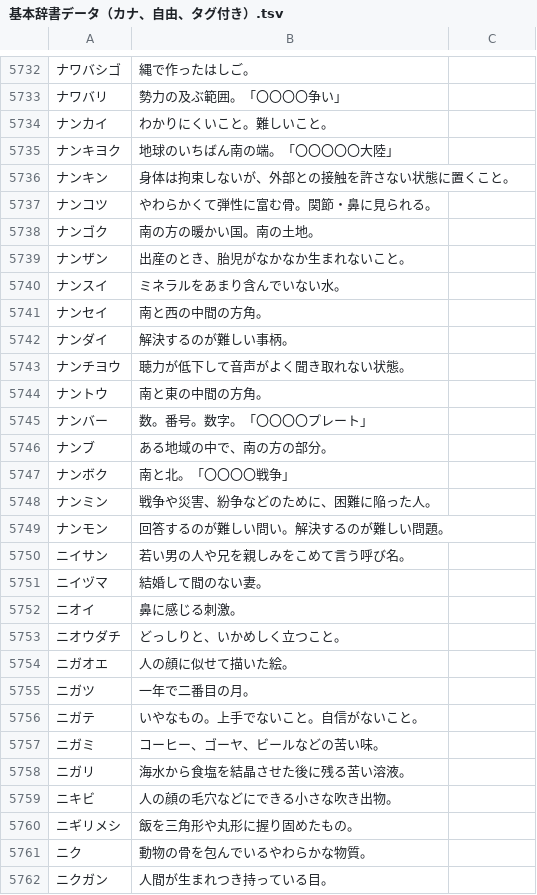
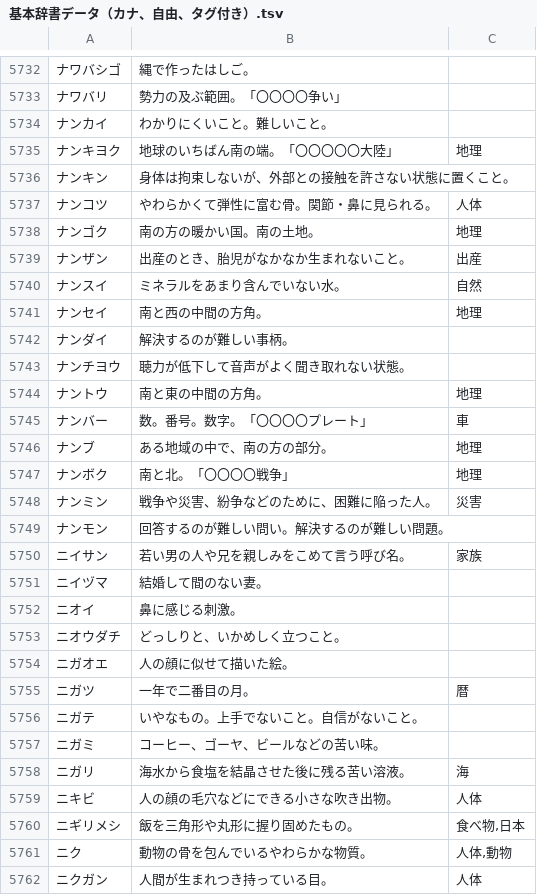
Before and after one commit to katahiromz/XWordGiver, a TSV file: DICT/基本辞書データ（カナ、自由、タグ付き）.tsv, drawn as a sheet; only a part is shown, gaps mark what is left out; the diff covers the shown part only.

```diff
--- a/DICT/基本辞書データ（カナ、自由、タグ付き）.tsv
+++ b/DICT/基本辞書データ（カナ、自由、タグ付き）.tsv
@@ -5734,18 +5734,18 @@
 ナンカイ	わかりにくいこと。難しいこと。
-ナンキヨク	地球のいちばん南の端。「〇〇〇〇〇大陸」
+ナンキヨク	地球のいちばん南の端。「〇〇〇〇〇大陸」	地理
 ナンキン	身体は拘束しないが、外部との接触を許さない状態に置くこと。
-ナンコツ	やわらかくて弾性に富む骨。関節・鼻に見られる。
-ナンゴク	南の方の暖かい国。南の土地。
-ナンザン	出産のとき、胎児がなかなか生まれないこと。
-ナンスイ	ミネラルをあまり含んでいない水。
-ナンセイ	南と西の中間の方角。
+ナンコツ	やわらかくて弾性に富む骨。関節・鼻に見られる。	人体
+ナンゴク	南の方の暖かい国。南の土地。	地理
+ナンザン	出産のとき、胎児がなかなか生まれないこと。	出産
+ナンスイ	ミネラルをあまり含んでいない水。	自然
+ナンセイ	南と西の中間の方角。	地理
 ナンダイ	解決するのが難しい事柄。
 ナンチヨウ	聴力が低下して音声がよく聞き取れない状態。
-ナントウ	南と東の中間の方角。
-ナンバー	数。番号。数字。「〇〇〇〇プレート」
-ナンブ	ある地域の中で、南の方の部分。
-ナンボク	南と北。「〇〇〇〇戦争」
-ナンミン	戦争や災害、紛争などのために、困難に陥った人。
+ナントウ	南と東の中間の方角。	地理
+ナンバー	数。番号。数字。「〇〇〇〇プレート」	車
+ナンブ	ある地域の中で、南の方の部分。	地理
+ナンボク	南と北。「〇〇〇〇戦争」	地理
+ナンミン	戦争や災害、紛争などのために、困難に陥った人。	災害
 ナンモン	回答するのが難しい問い。解決するのが難しい問題。
-ニイサン	若い男の人や兄を親しみをこめて言う呼び名。
+ニイサン	若い男の人や兄を親しみをこめて言う呼び名。	家族
 ニイヅマ	結婚して間のない妻。
@@ -5754,9 +5754,9 @@
 ニガオエ	人の顔に似せて描いた絵。
-ニガツ	一年で二番目の月。
+ニガツ	一年で二番目の月。	暦
 ニガテ	いやなもの。上手でないこと。自信がないこと。
 ニガミ	コーヒー、ゴーヤ、ビールなどの苦い味。
-ニガリ	海水から食塩を結晶させた後に残る苦い溶液。
-ニキビ	人の顔の毛穴などにできる小さな吹き出物。
-ニギリメシ	飯を三角形や丸形に握り固めたもの。
-ニク	動物の骨を包んでいるやわらかな物質。
-ニクガン	人間が生まれつき持っている目。
+ニガリ	海水から食塩を結晶させた後に残る苦い溶液。	海
+ニキビ	人の顔の毛穴などにできる小さな吹き出物。	人体
+ニギリメシ	飯を三角形や丸形に握り固めたもの。	食べ物,日本
+ニク	動物の骨を包んでいるやわらかな物質。	人体,動物
+ニクガン	人間が生まれつき持っている目。	人体
```
Also changed, not shown: 74 edited cells elsewhere in this file.
